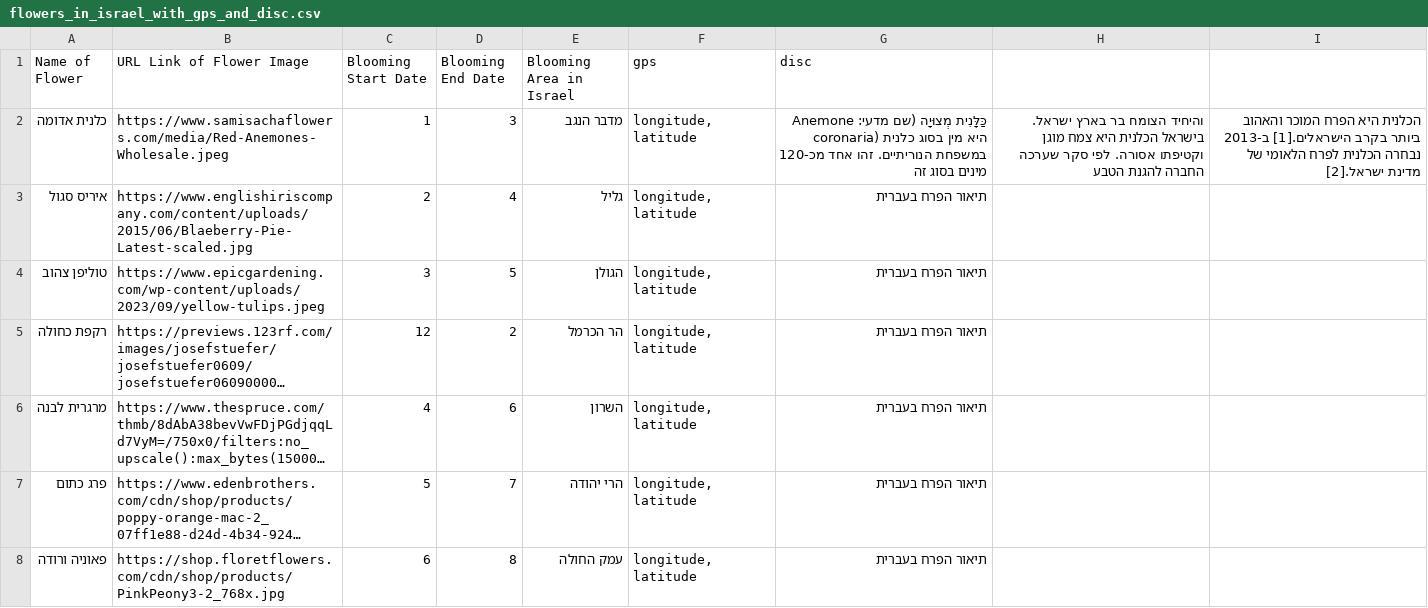
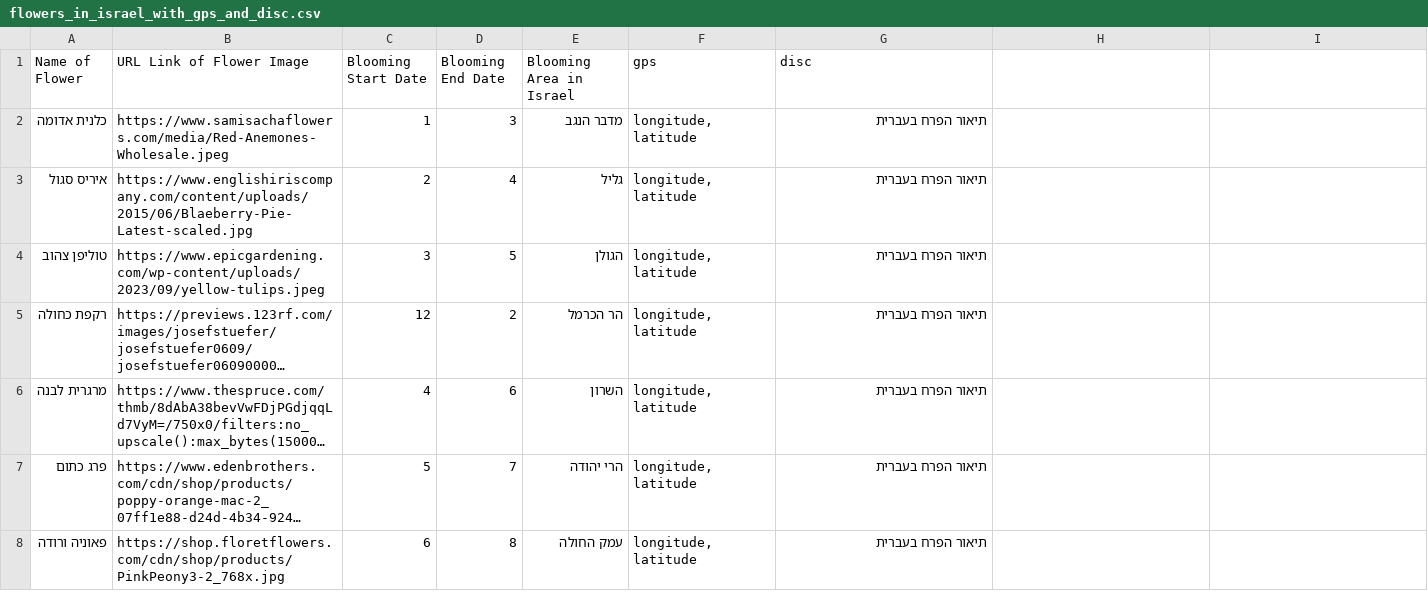
Before and after one commit to nikaloamashvili/flowers_blooming, a CSV file: flowers_in_israel_with_gps_and_disc.csv, drawn as a sheet; long unchanged cells end in ….

Commit message:
Update flowers_in_israel_with_gps_and_disc.csv

```diff
--- a/flowers_in_israel_with_gps_and_disc.csv
+++ b/flowers_in_israel_with_gps_and_disc.csv
@@ -1,3 +1,3 @@
 Name of Flower,URL Link of Flower Image,Blooming Start Date,Blooming End Date,Blooming Area in Israel,gps,disc
-כלנית אדומה,https://www.samisachaflowers.com/media/Red-Anemones-Wholesale.jpeg,1,3,מדבר הנגב,"longitude, latitude",כַּלָּנִית מְצוּיָה (שם מדעי: Anemone coronaria) היא מין בסוג כלנית במשפחת הנוריתיים. זהו אחד מכ-120 מינים בסוג זה, והיחיד הצומח בר בארץ ישראל. בישראל הכלנית היא צמח מוגן וקטיפתו אסורה. לפי סקר שערכה החברה להגנת הטבע, הכלנית היא הפרח המוכר והאהוב ביותר בקרב הישראלים.[1] ב-2013 נבחרה הכלנית לפרח הלאומי של מדינת ישראל.[2]
+כלנית אדומה,https://www.samisachaflowers.com/media/Red-Anemones-Wholesale.jpeg,1,3,מדבר הנגב,"longitude, latitude",תיאור הפרח בעברית
 איריס סגול,https://www.englishiriscompany.com/content/uploads/2015/06/Blaeberry-Pie-Latest-scaled.jpg,2,4,גליל,"longitude, latitude",תיאור הפרח בעברית
```
